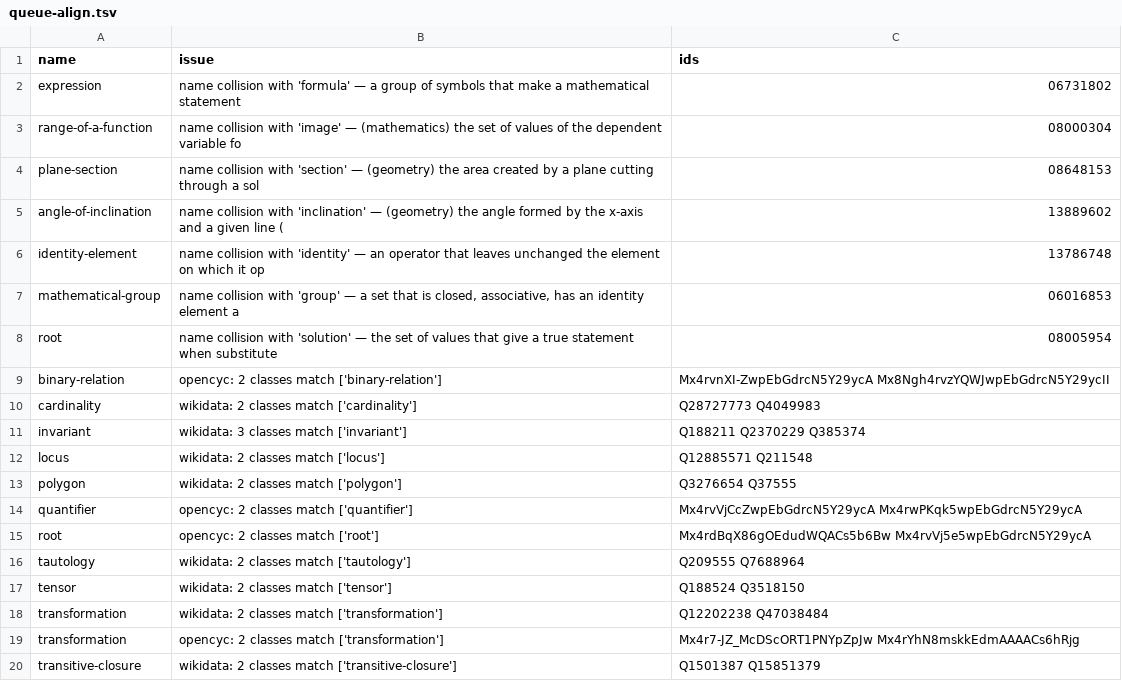
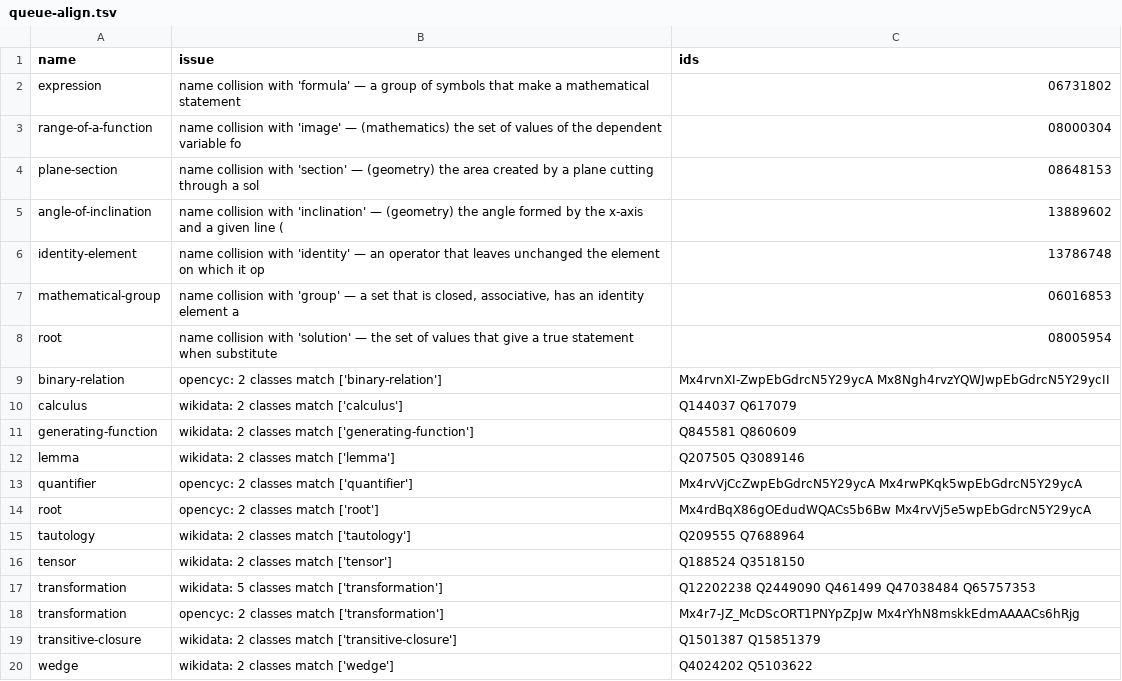
Before and after one commit to petfold/ontodag-core, a TSV file: packs/mathematics/align/queue-align.tsv, drawn as a sheet.

```diff
--- a/packs/mathematics/align/queue-align.tsv
+++ b/packs/mathematics/align/queue-align.tsv
@@ -9,6 +9,5 @@ root	name collision with 'solution' — the set of values that give a true state
 binary-relation	opencyc: 2 classes match ['binary-relation']	Mx4rvnXI-ZwpEbGdrcN5Y29ycA Mx8Ngh4rvzYQWJwpEbGdrcN5Y29ycII
-cardinality	wikidata: 2 classes match ['cardinality']	Q28727773 Q4049983
-invariant	wikidata: 3 classes match ['invariant']	Q188211 Q2370229 Q385374
-locus	wikidata: 2 classes match ['locus']	Q12885571 Q211548
-polygon	wikidata: 2 classes match ['polygon']	Q3276654 Q37555
+calculus	wikidata: 2 classes match ['calculus']	Q144037 Q617079
+generating-function	wikidata: 2 classes match ['generating-function']	Q845581 Q860609
+lemma	wikidata: 2 classes match ['lemma']	Q207505 Q3089146
 quantifier	opencyc: 2 classes match ['quantifier']	Mx4rvVjCcZwpEbGdrcN5Y29ycA Mx4rwPKqk5wpEbGdrcN5Y29ycA
@@ -17,4 +16,5 @@ tautology	wikidata: 2 classes match ['tautology']	Q209555 Q7688964
 tensor	wikidata: 2 classes match ['tensor']	Q188524 Q3518150
-transformation	wikidata: 2 classes match ['transformation']	Q12202238 Q47038484
+transformation	wikidata: 5 classes match ['transformation']	Q12202238 Q2449090 Q461499 Q47038484 Q65757353
 transformation	opencyc: 2 classes match ['transformation']	Mx4r7-JZ_McDScORT1PNYpZpJw Mx4rYhN8mskkEdmAAAACs6hRjg
 transitive-closure	wikidata: 2 classes match ['transitive-closure']	Q1501387 Q15851379
+wedge	wikidata: 2 classes match ['wedge']	Q4024202 Q5103622
```
Also changed, not shown: packs/mathematics/align/claude-review.tsv, packs/mathematics/views/opencyc.tsv, 14 other files.
